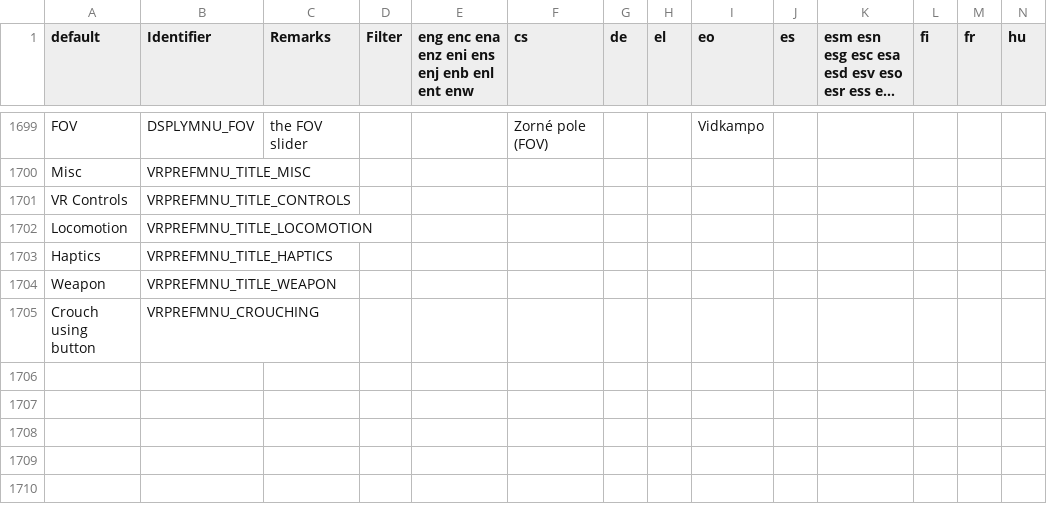
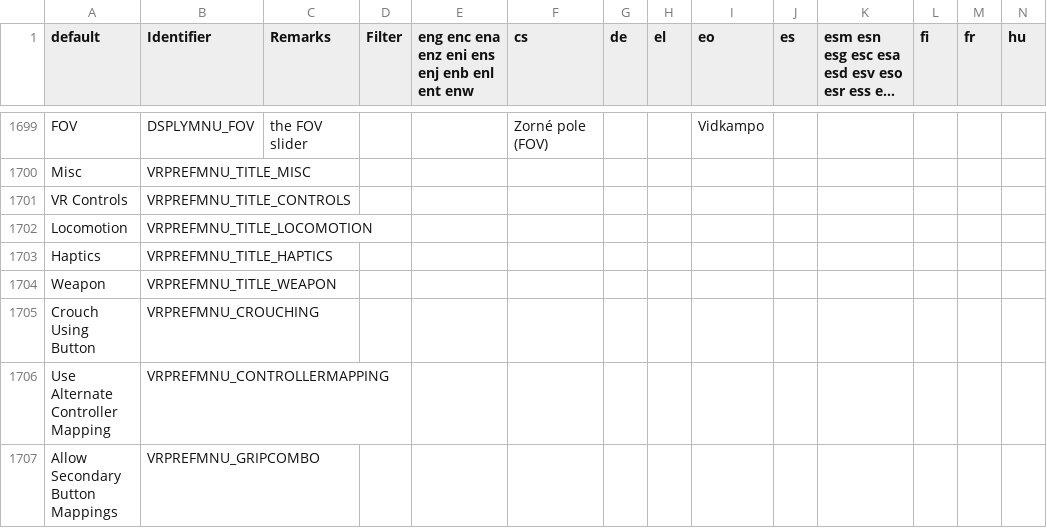
Before and after one commit to iAmErmac/gzdoomvr, a CSV file: wadsrc/static/language.csv, drawn as a sheet; only a part is shown, gaps mark what is left out; long unchanged cells end in …; rows hold the shown columns only; the diff names each change by its address in the sheet, - before the commit and + after, or states it on an @@ line.

Commit message:
Alternate button mapping for Oculus added
Alternate button mapping has been added which now matches (almost all buttons but a few) button mapping from QuestZDoom, tested on Rift CV1 and Quest 2. Regular button mapping stays unchanged. Main hand Grip combo is only accessible in alternate mapping mode.

```diff
--- a/wadsrc/static/language.csv
+++ b/wadsrc/static/language.csv
-A1705 (default): Crouch using button
+A1705 (default): Crouch Using Button
+row 1706: Use Alternate Controller Mapping | VRPREFMNU_CONTROLLERMAPPING
+row 1707: Allow Secondary Button Mappings | VRPREFMNU_GRIPCOMBO
```
Also changed, not shown: 3 other files.
